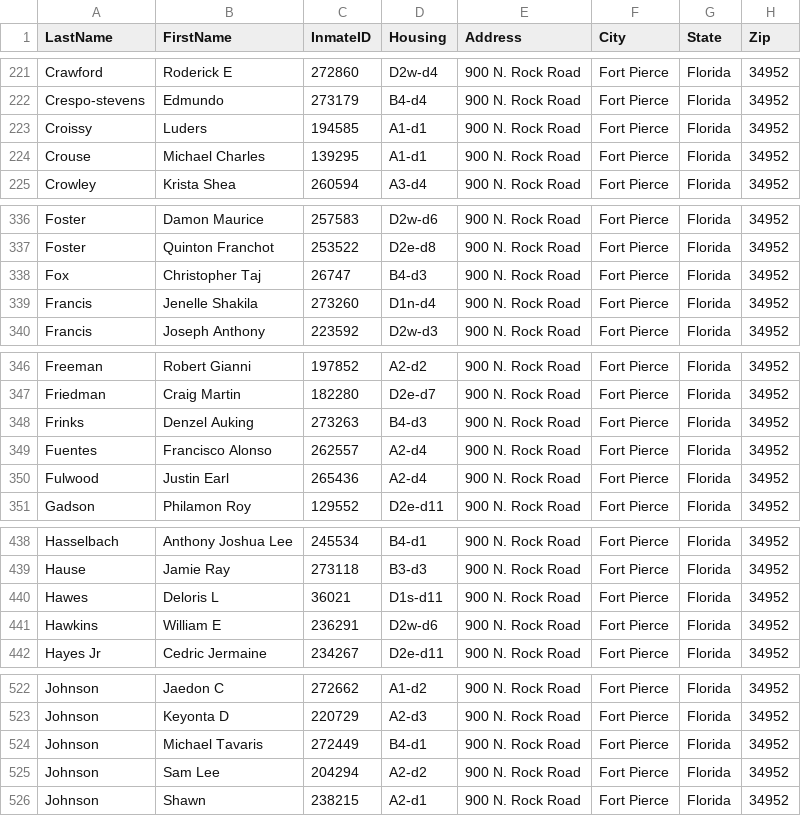
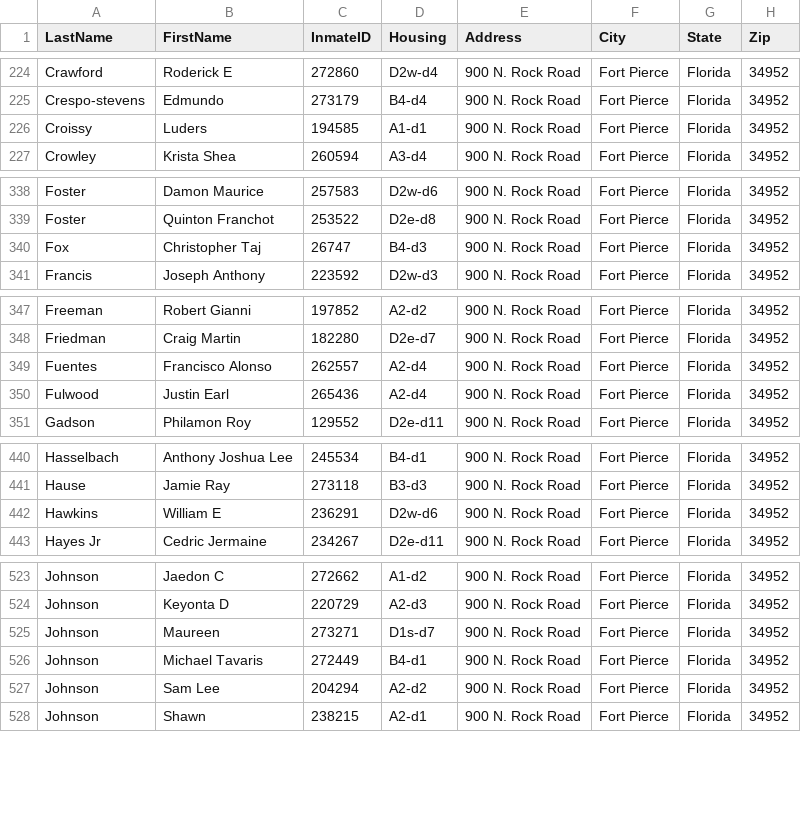
Before and after one commit to webrezaul/david, a CSV file: inmate_list.csv, drawn as a sheet; only a part is shown, gaps mark what is left out; the diff covers the shown part only.

```diff
--- a/inmate_list.csv
+++ b/inmate_list.csv
@@ -223,3 +226,2 @@ Crespo-stevens,Edmundo,273179,B4-d4,900 N. Rock Road,Fort Pierce,Florida,34952
 Croissy,Luders,194585,A1-d1,900 N. Rock Road,Fort Pierce,Florida,34952
-Crouse,Michael Charles,139295,A1-d1,900 N. Rock Road,Fort Pierce,Florida,34952
 Crowley,Krista Shea,260594,A3-d4,900 N. Rock Road,Fort Pierce,Florida,34952
@@ -338,3 +340,2 @@ Foster,Quinton Franchot,253522,D2e-d8,900 N. Rock Road,Fort Pierce,Florida,34952
 Fox,Christopher Taj,26747,B4-d3,900 N. Rock Road,Fort Pierce,Florida,34952
-Francis,Jenelle Shakila,273260,D1n-d4,900 N. Rock Road,Fort Pierce,Florida,34952
 Francis,Joseph Anthony,223592,D2w-d3,900 N. Rock Road,Fort Pierce,Florida,34952
@@ -347,3 +348,2 @@ Freeman,Robert Gianni,197852,A2-d2,900 N. Rock Road,Fort Pierce,Florida,34952
 Friedman,Craig Martin,182280,D2e-d7,900 N. Rock Road,Fort Pierce,Florida,34952
-Frinks,Denzel Auking,273263,B4-d3,900 N. Rock Road,Fort Pierce,Florida,34952
 Fuentes,Francisco Alonso,262557,A2-d4,900 N. Rock Road,Fort Pierce,Florida,34952
@@ -439,3 +441,2 @@ Hasselbach,Anthony Joshua Lee,245534,B4-d1,900 N. Rock Road,Fort Pierce,Florida,
 Hause,Jamie Ray,273118,B3-d3,900 N. Rock Road,Fort Pierce,Florida,34952
-Hawes,Deloris L,36021,D1s-d11,900 N. Rock Road,Fort Pierce,Florida,34952
 Hawkins,William E,236291,D2w-d6,900 N. Rock Road,Fort Pierce,Florida,34952
@@ -523,2 +524,3 @@ Johnson,Jaedon C,272662,A1-d2,900 N. Rock Road,Fort Pierce,Florida,34952
 Johnson,Keyonta D,220729,A2-d3,900 N. Rock Road,Fort Pierce,Florida,34952
+Johnson,Maureen,273271,D1s-d7,900 N. Rock Road,Fort Pierce,Florida,34952
 Johnson,Michael Tavaris,272449,B4-d1,900 N. Rock Road,Fort Pierce,Florida,34952
```
Also changed, not shown: 11 added rows, 5 removed rows and 13 edited cells elsewhere in this file, 1 other file.
